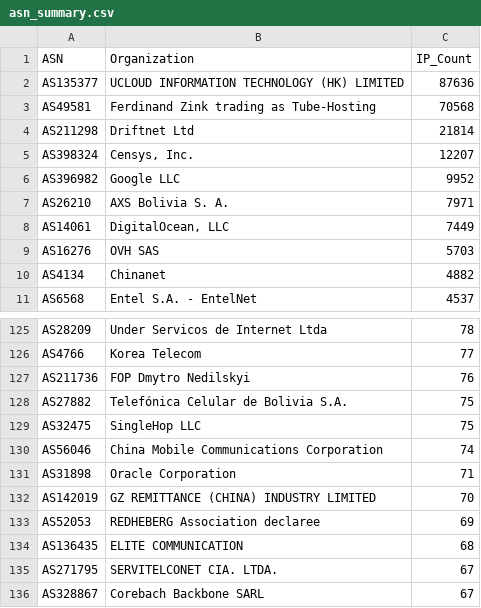
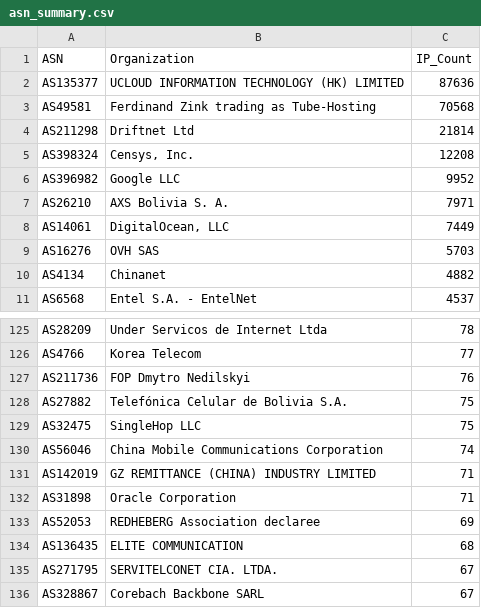
Before and after one commit to BlacKSnowDot0/packetsdatabase-db, a CSV file: asn_summary.csv, drawn as a sheet; only a part is shown, gaps mark what is left out.

```diff
--- a/asn_summary.csv
+++ b/asn_summary.csv
@@ -4,3 +4,3 @@ ASN,Organization,IP_Count
 "AS211298","Driftnet Ltd",21814
-"AS398324","Censys, Inc.",12207
+"AS398324","Censys, Inc.",12208
 "AS396982","Google LLC",9952
@@ -130,4 +130,4 @@ ASN,Organization,IP_Count
 "AS56046","China Mobile Communications Corporation",74
+"AS142019","GZ REMITTANCE (CHINA) INDUSTRY LIMITED",71
 "AS31898","Oracle Corporation",71
-"AS142019","GZ REMITTANCE (CHINA) INDUSTRY LIMITED",70
 "AS52053","REDHEBERG Association declaree",69
```
Also changed, not shown: 5 other files.
